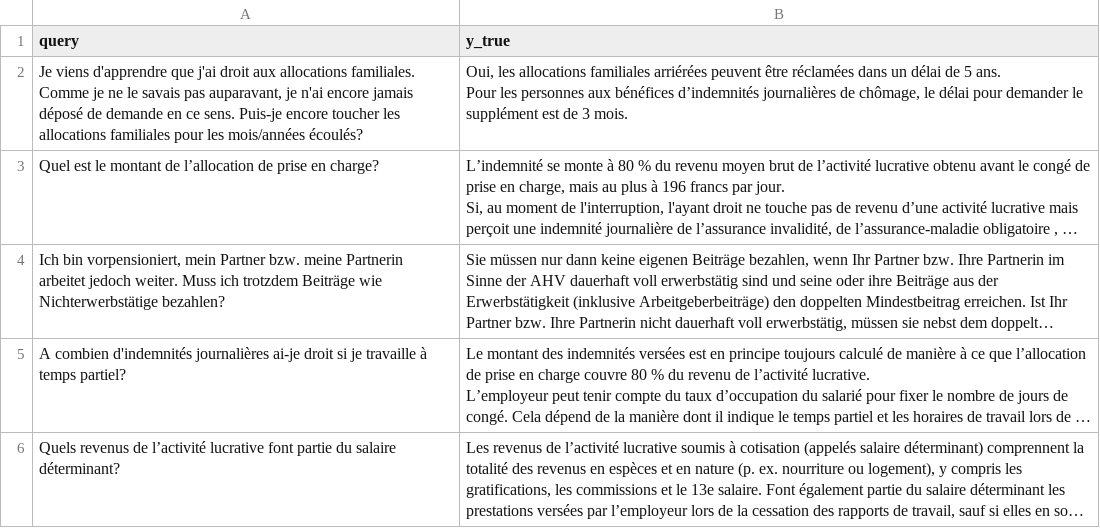
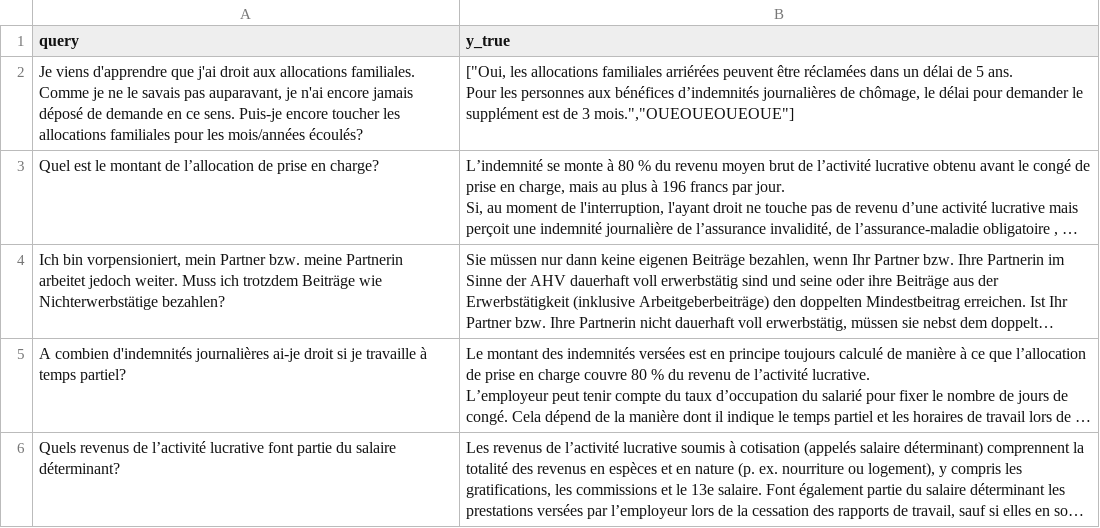
Before and after one commit to CdC-SI/ZAS-EAK-CopilotGPT, a CSV file: test_files/test_retriever.csv, drawn as a sheet; long unchanged cells end in …; ↵ is a line break in a cell; the diff names each change by its address in the sheet, - before the commit and + after, or states it on an @@ line.

```diff
--- a/test_files/test_retriever.csv
+++ b/test_files/test_retriever.csv
-B2 (y_true): Oui, les allocations familiales arriérées peuvent être réclamées dans un délai de 5 ans. ↵ Pour les personnes aux bénéfices d’indemnités journalières de chômage, le délai pour demander le supplément est de 3 mois.
+B2 (y_true): ["Oui, les allocations familiales arriérées peuvent être réclamées dans un délai de 5 ans. ↵ Pour les personnes aux bénéfices d’indemnités journalières de chômage, le délai pour demander le supplément est de 3 mois.","OUEOUEOUEOUE"]
```
Also changed, not shown: 2 other files.
